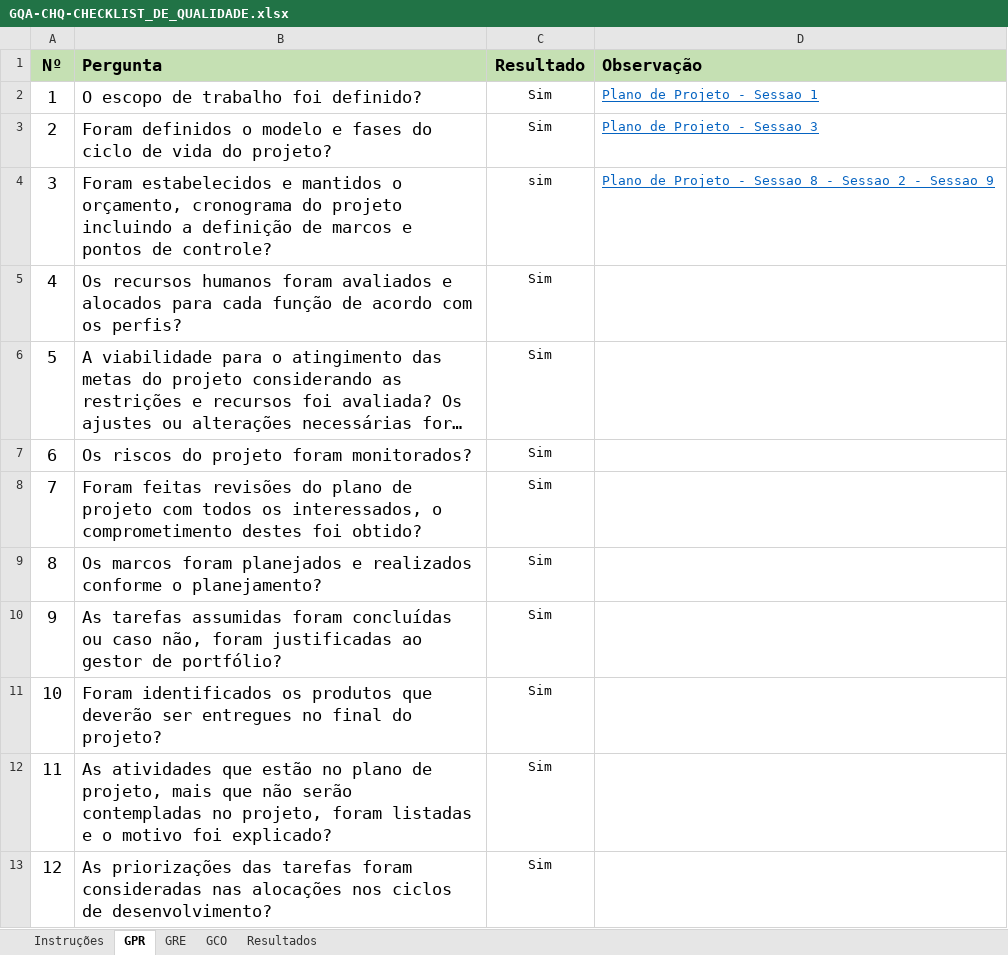
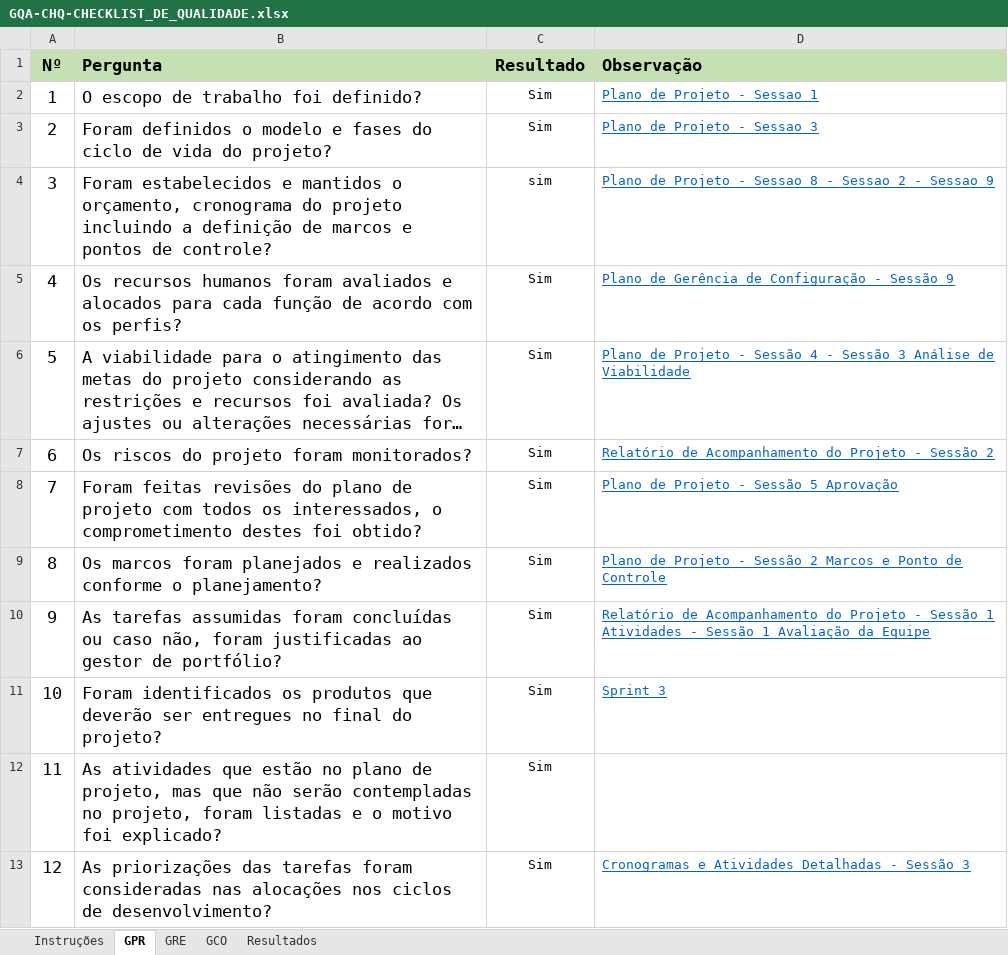
Before and after one commit to guicaixeta/Proc, an Excel workbook: Entregavel_02/Sprint_03/GQA/GQA-CHQ-CHECKLIST_DE_QUALIDADE.xlsx, sheet GPR, drawn as a sheet; only a part is shown; long unchanged cells end in …; values as stored, in another font and other column widths than the file's, no borders; the diff covers the shown part only; the diff names each change by its address in the sheet, - before the commit and + after, or states it on an @@ line.

```diff
--- a/Entregavel_02/Sprint_03/GQA/GQA-CHQ-CHECKLIST_DE_QUALIDADE.xlsx (sheet GPR)
+++ b/Entregavel_02/Sprint_03/GQA/GQA-CHQ-CHECKLIST_DE_QUALIDADE.xlsx (sheet GPR)
-D5 (Observação): (empty)
+D5 (Observação): Plano de Gerência de Configuração - Sessão 9
-D6 (Observação): (empty)
+D6 (Observação): Plano de Projeto - Sessão 4 - Sessão 3 Análise de Viabilidade
-D7 (Observação): (empty)
+D7 (Observação): Relatório de Acompanhamento do Projeto - Sessão 2
-D8 (Observação): (empty)
+D8 (Observação): Plano de Projeto - Sessão 5 Aprovação
-D9 (Observação): (empty)
+D9 (Observação): Plano de Projeto - Sessão 2 Marcos e Ponto de Controle
-D10 (Observação): (empty)
+D10 (Observação): Relatório de Acompanhamento do Projeto - Sessão 1 Atividades - Sessão 1 Avaliação da Equipe
-D11 (Observação): (empty)
+D11 (Observação): Sprint 3
-B12 (Pergunta): …de projeto, mais que não…
+B12 (Pergunta): …de projeto, mas que não…
-D13 (Observação): (empty)
+D13 (Observação): Cronogramas e Atividades Detalhadas - Sessão 3
```
Also changed, not shown: 5 edited cells elsewhere in this sheet, sheet GRE, Entregavel_02/Sprint_03/PAQ-PAR-PLANILHA_DE_AVALIACAO_GQA.xlsx, Entregavel_02/Sprint_03/PAR-PAR-PLANILHA_DE_AVALIACAO_GRE.xlsx.
